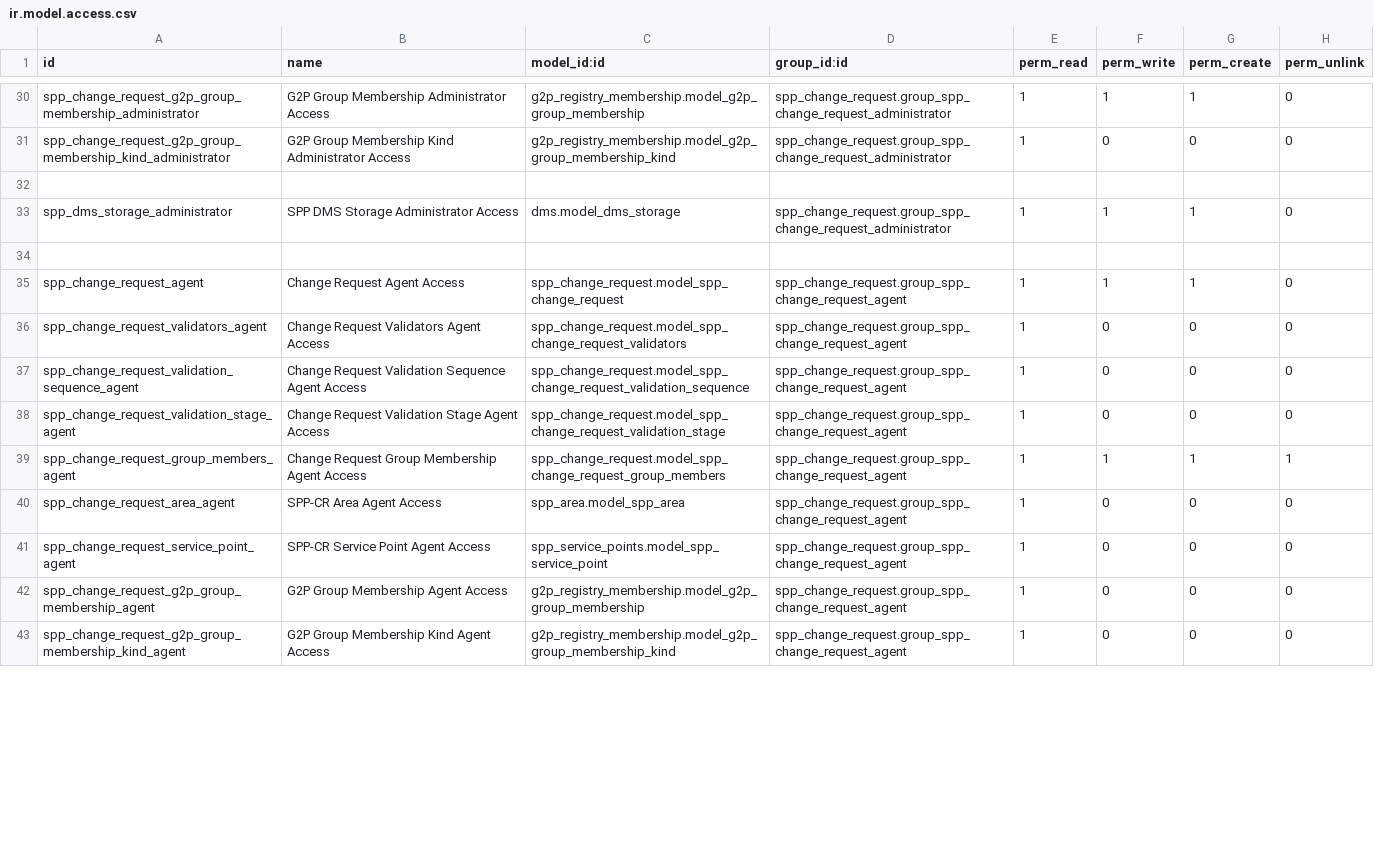
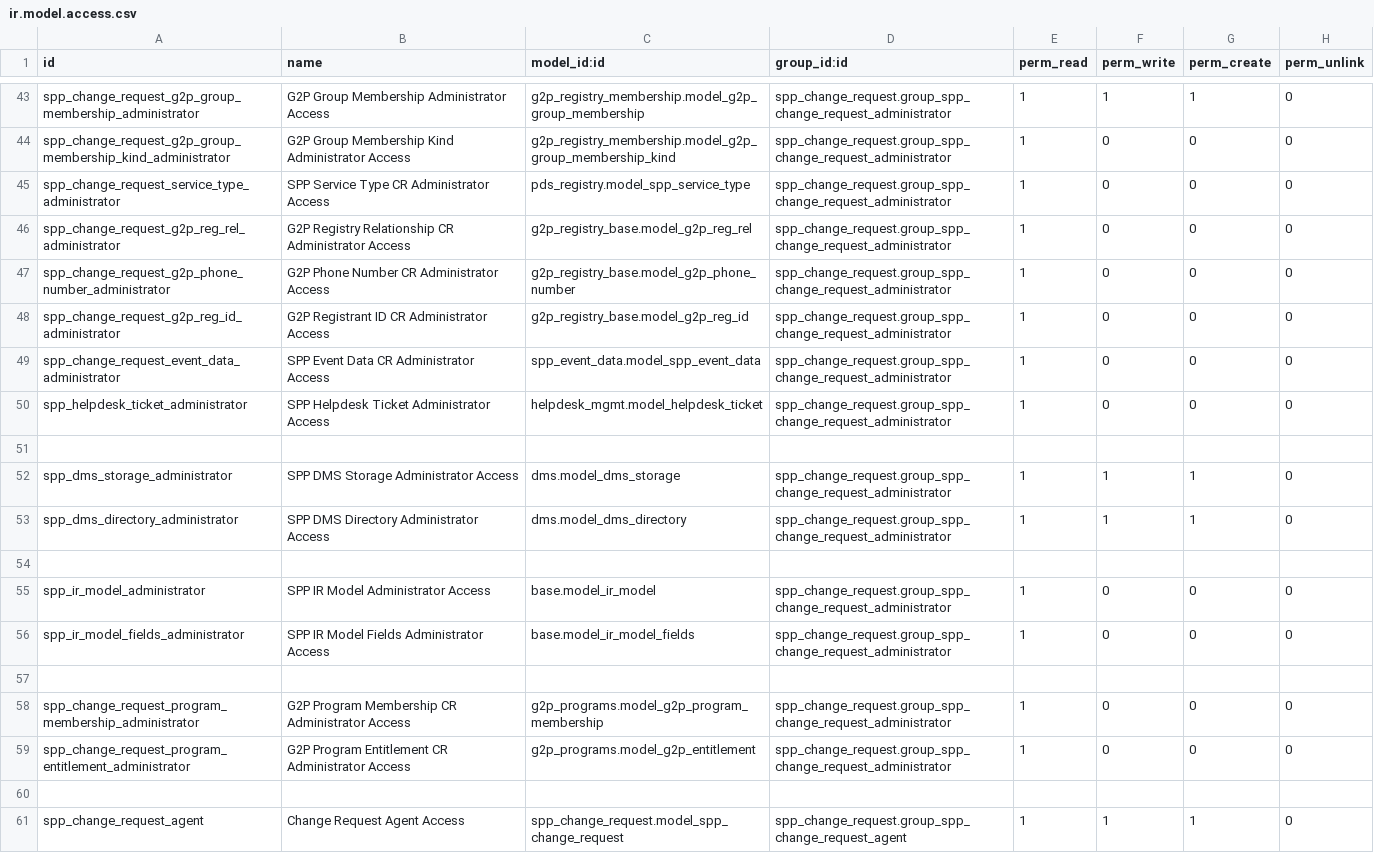
Before and after one commit to OpenSPP/openspp-modules, a CSV file: spp_change_request/security/ir.model.access.csv, drawn as a sheet; only a part is shown, gaps mark what is left out; the shorter side is filled out with more unchanged rows; the diff covers the shown part only.

Commit message:
Fix PDS validators access rights

```diff
--- a/spp_change_request/security/ir.model.access.csv
+++ b/spp_change_request/security/ir.model.access.csv
@@ -31,4 +44,17 @@ spp_change_request_g2p_group_membership_administrator,G2P Group Membership Admin
 spp_change_request_g2p_group_membership_kind_administrator,G2P Group Membership Kind Administrator Access,g2p_registry_membership.model_g2p_group_membership_kind,spp_change_request.group_spp_change_request_administrator,1,0,0,0
+spp_change_request_service_type_administrator,SPP Service Type CR Administrator Access,pds_registry.model_spp_service_type,spp_change_request.group_spp_change_request_administrator,1,0,0,0
+spp_change_request_g2p_reg_rel_administrator,G2P Registry Relationship CR Administrator Access,g2p_registry_base.model_g2p_reg_rel,spp_change_request.group_spp_change_request_administrator,1,0,0,0
+spp_change_request_g2p_phone_number_administrator,G2P Phone Number CR Administrator Access,g2p_registry_base.model_g2p_phone_number,spp_change_request.group_spp_change_request_administrator,1,0,0,0
+spp_change_request_g2p_reg_id_administrator,G2P Registrant ID CR Administrator Access,g2p_registry_base.model_g2p_reg_id,spp_change_request.group_spp_change_request_administrator,1,0,0,0
+spp_change_request_event_data_administrator,SPP Event Data CR Administrator Access,spp_event_data.model_spp_event_data,spp_change_request.group_spp_change_request_administrator,1,0,0,0
+spp_helpdesk_ticket_administrator,SPP Helpdesk Ticket Administrator Access,helpdesk_mgmt.model_helpdesk_ticket,spp_change_request.group_spp_change_request_administrator,1,0,0,0
 
 spp_dms_storage_administrator,SPP DMS Storage Administrator Access,dms.model_dms_storage,spp_change_request.group_spp_change_request_administrator,1,1,1,0
+spp_dms_directory_administrator,SPP DMS Directory Administrator Access,dms.model_dms_directory,spp_change_request.group_spp_change_request_administrator,1,1,1,0
+
+spp_ir_model_administrator,SPP IR Model Administrator Access,base.model_ir_model,spp_change_request.group_spp_change_request_administrator,1,0,0,0
+spp_ir_model_fields_administrator,SPP IR Model Fields Administrator Access,base.model_ir_model_fields,spp_change_request.group_spp_change_request_administrator,1,0,0,0
+
+spp_change_request_program_membership_administrator,G2P Program Membership CR Administrator Access,g2p_programs.model_g2p_program_membership,spp_change_request.group_spp_change_request_administrator,1,0,0,0
+spp_change_request_program_entitlement_administrator,G2P Program Entitlement CR Administrator Access,g2p_programs.model_g2p_entitlement,spp_change_request.group_spp_change_request_administrator,1,0,0,0
 
```
Also changed, not shown: 13 added rows, 1 removed row, 1 moved row and 2 edited cells elsewhere in this file, 2 other files.
